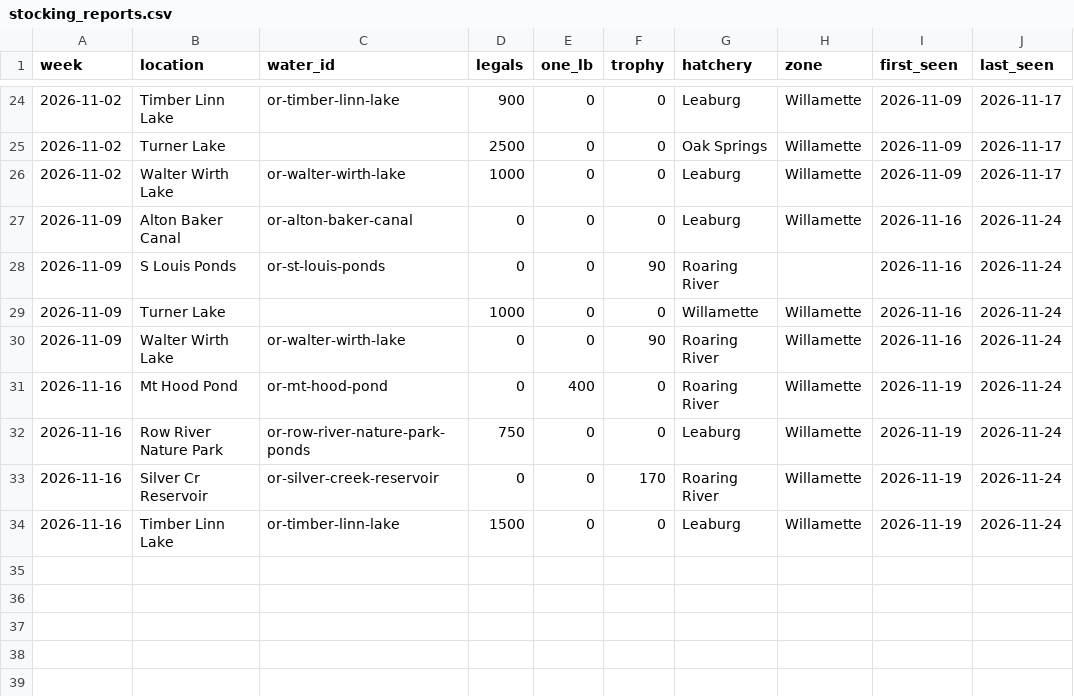
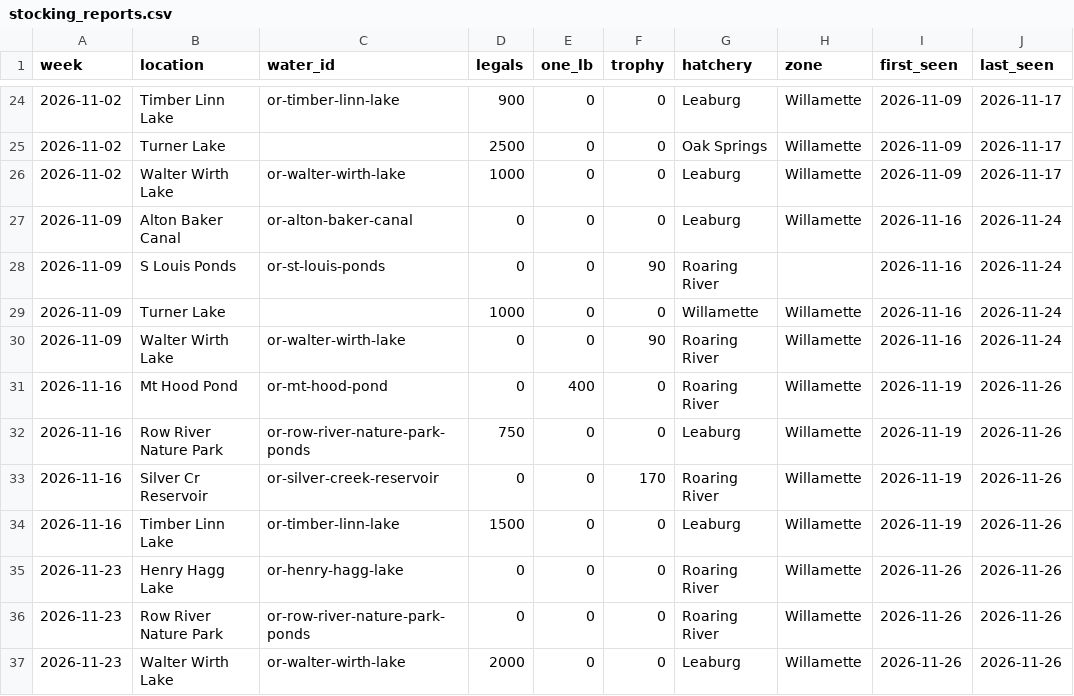
Before and after one commit to jtmayhue/Oregon-Trout-Stocking, a CSV file: archive/stocking_reports.csv, drawn as a sheet; only a part is shown, gaps mark what is left out.

```diff
--- a/archive/stocking_reports.csv
+++ b/archive/stocking_reports.csv
@@ -30,5 +30,8 @@ week,location,water_id,legals,one_lb,trophy,hatchery,zone,first_seen,last_seen
 2026-11-09,Walter Wirth Lake,or-walter-wirth-lake,0,0,90,Roaring River,Willamette,2026-11-16,2026-11-24
-2026-11-16,Mt Hood Pond,or-mt-hood-pond,0,400,0,Roaring River,Willamette,2026-11-19,2026-11-24
-2026-11-16,Row River Nature Park,or-row-river-nature-park-ponds,750,0,0,Leaburg,Willamette,2026-11-19,2026-11-24
-2026-11-16,Silver Cr Reservoir,or-silver-creek-reservoir,0,0,170,Roaring River,Willamette,2026-11-19,2026-11-24
-2026-11-16,Timber Linn Lake,or-timber-linn-lake,1500,0,0,Leaburg,Willamette,2026-11-19,2026-11-24
+2026-11-16,Mt Hood Pond,or-mt-hood-pond,0,400,0,Roaring River,Willamette,2026-11-19,2026-11-26
+2026-11-16,Row River Nature Park,or-row-river-nature-park-ponds,750,0,0,Leaburg,Willamette,2026-11-19,2026-11-26
+2026-11-16,Silver Cr Reservoir,or-silver-creek-reservoir,0,0,170,Roaring River,Willamette,2026-11-19,2026-11-26
+2026-11-16,Timber Linn Lake,or-timber-linn-lake,1500,0,0,Leaburg,Willamette,2026-11-19,2026-11-26
+2026-11-23,Henry Hagg Lake,or-henry-hagg-lake,0,0,0,Roaring River,Willamette,2026-11-26,2026-11-26
+2026-11-23,Row River Nature Park,or-row-river-nature-park-ponds,0,0,0,Roaring River,Willamette,2026-11-26,2026-11-26
+2026-11-23,Walter Wirth Lake,or-walter-wirth-lake,2000,0,0,Leaburg,Willamette,2026-11-26,2026-11-26
```
Also changed, not shown: archive/confirmed_stockings.csv, 20 other files.
